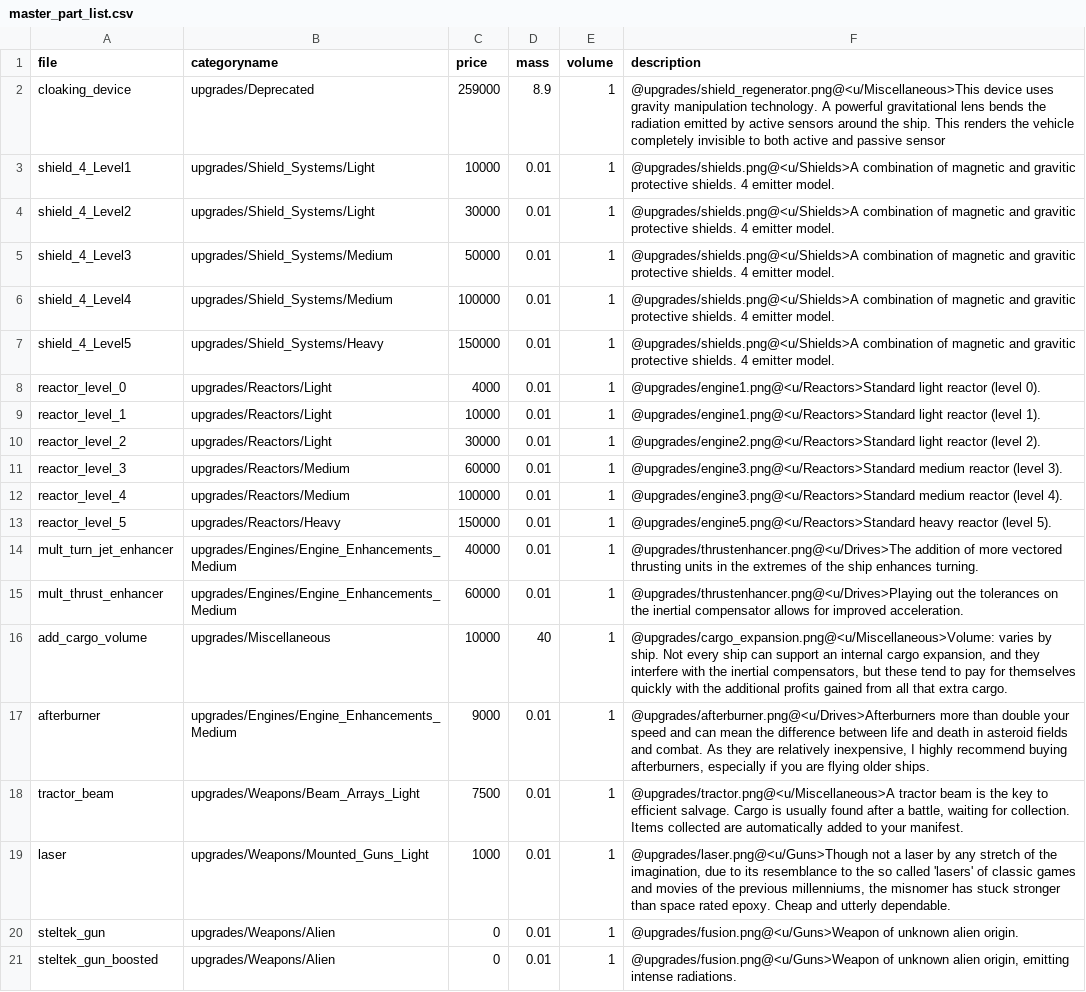
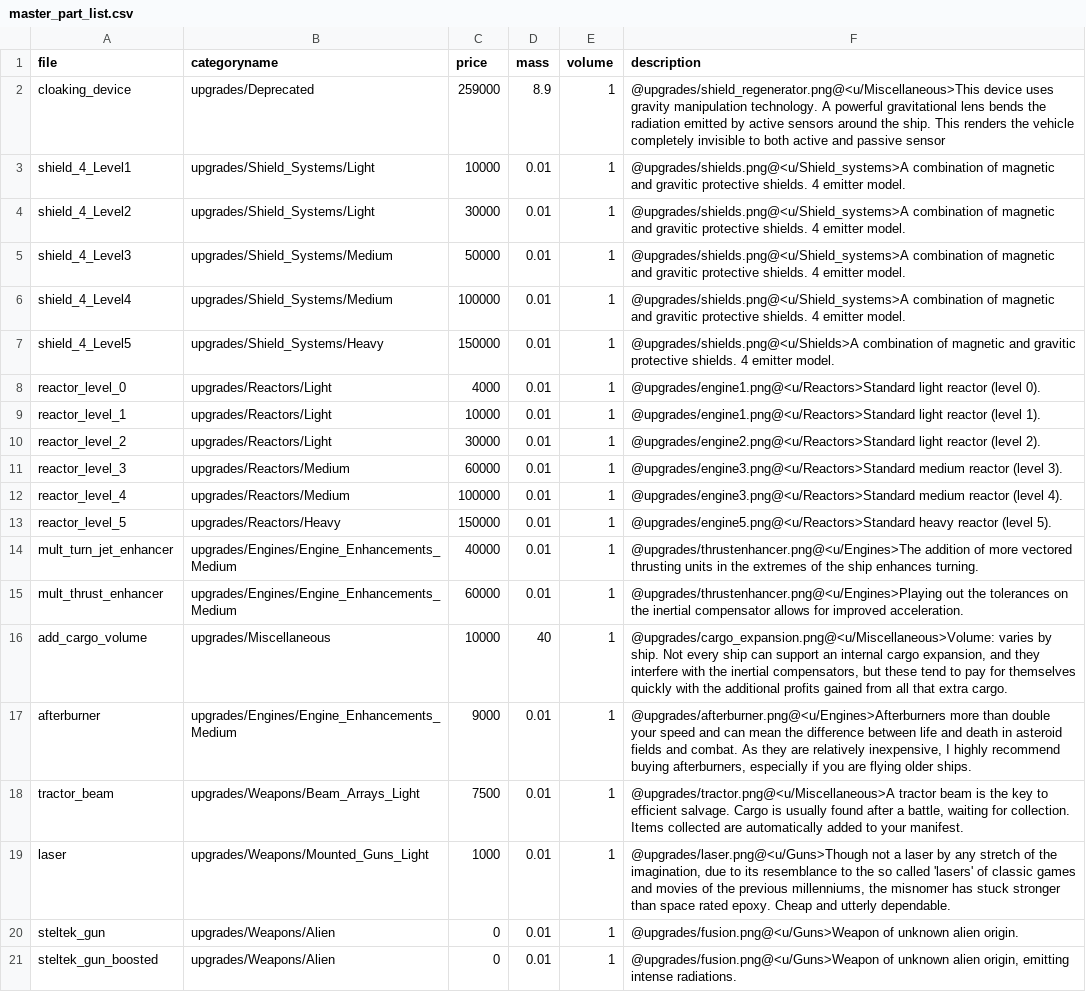
Before and after one commit to ermo/privateer_wcu, a CSV file: master_part_list.csv, drawn as a sheet; only a part is shown; the diff covers the shown part only.

```diff
--- a/master_part_list.csv
+++ b/master_part_list.csv
@@ -2,6 +2,6 @@
 "cloaking_device","upgrades/Deprecated",259000,8.9,1,"@upgrades/shield_regenerator.png@<u/Miscellaneous>This device uses gravity manipulation technology. A powerful gravitational lens bends the radiation emitted by active sensors around the ship. This renders the vehicle completely invisible to both active and passive sensor"
-"shield_4_Level1","upgrades/Shield_Systems/Light",10000,0.01,1,"@upgrades/shields.png@<u/Shields>A combination of magnetic and gravitic protective shields. 4 emitter model."
-"shield_4_Level2","upgrades/Shield_Systems/Light",30000,0.01,1,"@upgrades/shields.png@<u/Shields>A combination of magnetic and gravitic protective shields. 4 emitter model."
-"shield_4_Level3","upgrades/Shield_Systems/Medium",50000,0.01,1,"@upgrades/shields.png@<u/Shields>A combination of magnetic and gravitic protective shields. 4 emitter model."
-"shield_4_Level4","upgrades/Shield_Systems/Medium",100000,0.01,1,"@upgrades/shields.png@<u/Shields>A combination of magnetic and gravitic protective shields. 4 emitter model."
+"shield_4_Level1","upgrades/Shield_Systems/Light",10000,0.01,1,"@upgrades/shields.png@<u/Shield_systems>A combination of magnetic and gravitic protective shields. 4 emitter model."
+"shield_4_Level2","upgrades/Shield_Systems/Light",30000,0.01,1,"@upgrades/shields.png@<u/Shield_systems>A combination of magnetic and gravitic protective shields. 4 emitter model."
+"shield_4_Level3","upgrades/Shield_Systems/Medium",50000,0.01,1,"@upgrades/shields.png@<u/Shield_systems>A combination of magnetic and gravitic protective shields. 4 emitter model."
+"shield_4_Level4","upgrades/Shield_Systems/Medium",100000,0.01,1,"@upgrades/shields.png@<u/Shield_systems>A combination of magnetic and gravitic protective shields. 4 emitter model."
 "shield_4_Level5","upgrades/Shield_Systems/Heavy",150000,0.01,1,"@upgrades/shields.png@<u/Shields>A combination of magnetic and gravitic protective shields. 4 emitter model."
@@ -13,6 +13,6 @@
 "reactor_level_5","upgrades/Reactors/Heavy",150000,0.01,1,"@upgrades/engine5.png@<u/Reactors>Standard heavy reactor (level 5)."
-"mult_turn_jet_enhancer","upgrades/Engines/Engine_Enhancements_Medium",40000,0.01,1,"@upgrades/thrustenhancer.png@<u/Drives>The addition of more vectored thrusting units in the extremes of the ship enhances turning."
-"mult_thrust_enhancer","upgrades/Engines/Engine_Enhancements_Medium",60000,0.01,1,"@upgrades/thrustenhancer.png@<u/Drives>Playing out the tolerances on the inertial compensator allows for improved acceleration."
+"mult_turn_jet_enhancer","upgrades/Engines/Engine_Enhancements_Medium",40000,0.01,1,"@upgrades/thrustenhancer.png@<u/Engines>The addition of more vectored thrusting units in the extremes of the ship enhances turning."
+"mult_thrust_enhancer","upgrades/Engines/Engine_Enhancements_Medium",60000,0.01,1,"@upgrades/thrustenhancer.png@<u/Engines>Playing out the tolerances on the inertial compensator allows for improved acceleration."
 "add_cargo_volume","upgrades/Miscellaneous",10000,40,1,"@upgrades/cargo_expansion.png@<u/Miscellaneous>Volume: varies by ship. Not every ship can support an internal cargo expansion, and they interfere with the inertial compensators, but these tend to pay for themselves quickly with the additional profits gained from all that extra cargo."
-"afterburner","upgrades/Engines/Engine_Enhancements_Medium",9000,0.01,1,"@upgrades/afterburner.png@<u/Drives>Afterburners more than double your speed and can mean the difference between life and death in asteroid fields and combat. As they are relatively inexpensive, I highly recommend buying afterburners, especially if you are flying older ships."
+"afterburner","upgrades/Engines/Engine_Enhancements_Medium",9000,0.01,1,"@upgrades/afterburner.png@<u/Engines>Afterburners more than double your speed and can mean the difference between life and death in asteroid fields and combat. As they are relatively inexpensive, I highly recommend buying afterburners, especially if you are flying older ships."
 "tractor_beam","upgrades/Weapons/Beam_Arrays_Light",7500,0.01,1,"@upgrades/tractor.png@<u/Miscellaneous>A tractor beam is the key to efficient salvage. Cargo is usually found after a battle, waiting for collection. Items collected are automatically added to your manifest."
```
Also changed, not shown: 19 edited cells elsewhere in this file, units/units.csv, 1 other file.
